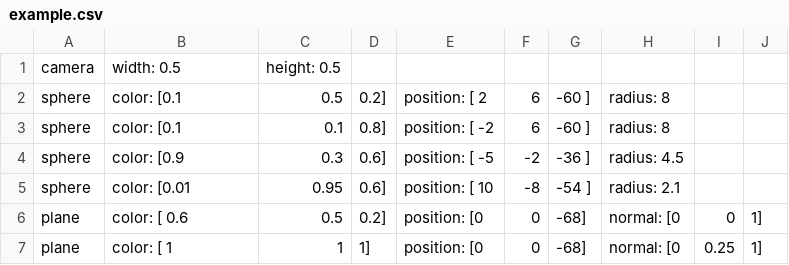
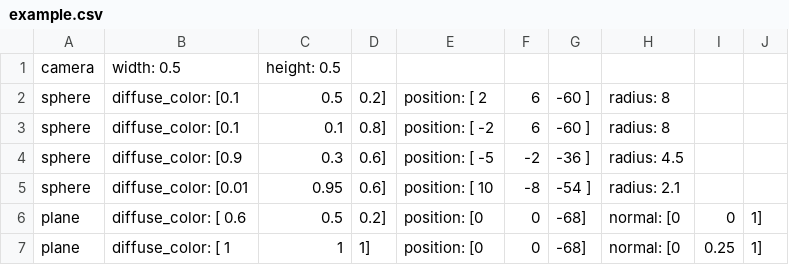
Before and after one commit to petetetete/cs430-project3, a CSV file: examples/example.csv, drawn as a sheet.

```diff
--- a/examples/example.csv
+++ b/examples/example.csv
@@ -1,7 +1,7 @@
 camera, width: 0.5, height: 0.5
- sphere, color: [0.1, 0.5, 0.2], position: [ 2,6, -60 ], radius: 8
- sphere, color: [0.1, 0.1, 0.8], position: [ -2,6, -60 ], radius: 8
-sphere, color: [0.9, 0.3, 0.6], position: [ -5,-2, -36 ], radius: 4.5
-sphere, color: [0.01, 0.95, 0.6], position: [ 10,-8, -54 ], radius: 2.1
-plane, color: [ 0.6, 0.5,0.2], position: [0,0, -68], normal: [0, 0, 1]
-plane, color: [ 1, 1,1], position: [0,0, -68], normal: [0, 0.25, 1]
+ sphere, diffuse_color: [0.1, 0.5, 0.2], position: [ 2,6, -60 ], radius: 8
+ sphere, diffuse_color: [0.1, 0.1, 0.8], position: [ -2,6, -60 ], radius: 8
+sphere, diffuse_color: [0.9, 0.3, 0.6], position: [ -5,-2, -36 ], radius: 4.5
+sphere, diffuse_color: [0.01, 0.95, 0.6], position: [ 10,-8, -54 ], radius: 2.1
+plane, diffuse_color: [ 0.6, 0.5,0.2], position: [0,0, -68], normal: [0, 0, 1]
+plane, diffuse_color: [ 1, 1,1], position: [0,0, -68], normal: [0, 0.25, 1]
```
Also changed, not shown: examples/solar.csv, 4 other files.
